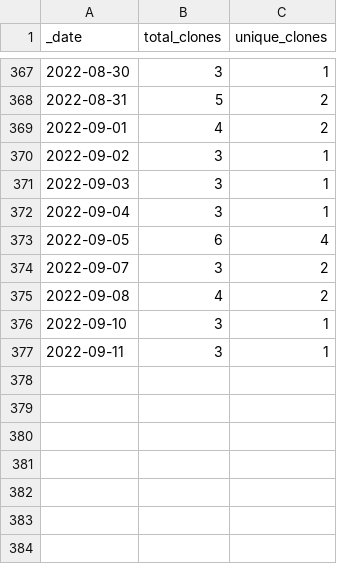
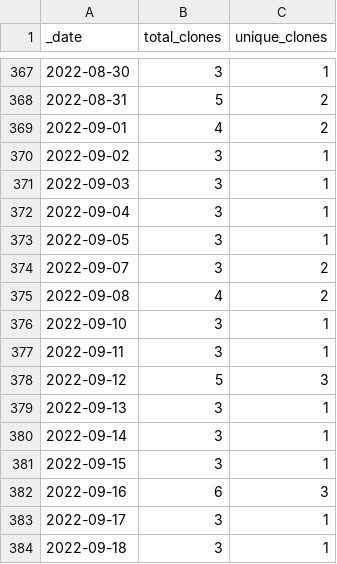
Before and after one commit to at-gmbh/at-python-template, a CSV file: traffic/clones.csv, drawn as a sheet; only a part is shown, gaps mark what is left out.

Commit message:
GitHub traffic

```diff
--- a/traffic/clones.csv
+++ b/traffic/clones.csv
@@ -372,3 +372,3 @@ _date,total_clones,unique_clones
 2022-09-04,3,1
-2022-09-05,6,4
+2022-09-05,3,1
 2022-09-07,3,2
@@ -377 +377,8 @@ _date,total_clones,unique_clones
 2022-09-11,3,1
+2022-09-12,5,3
+2022-09-13,3,1
+2022-09-14,3,1
+2022-09-15,3,1
+2022-09-16,6,3
+2022-09-17,3,1
+2022-09-18,3,1
```
Also changed, not shown: traffic/views.csv, 1 other file.
